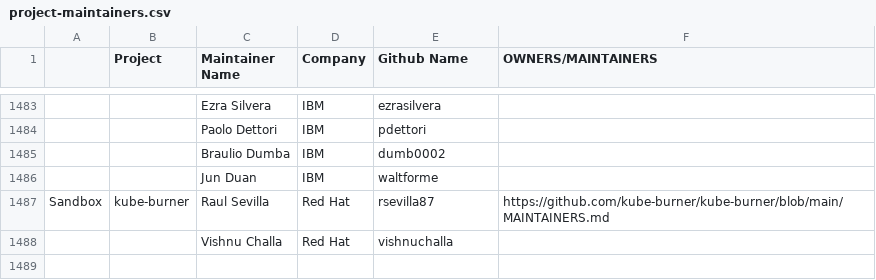
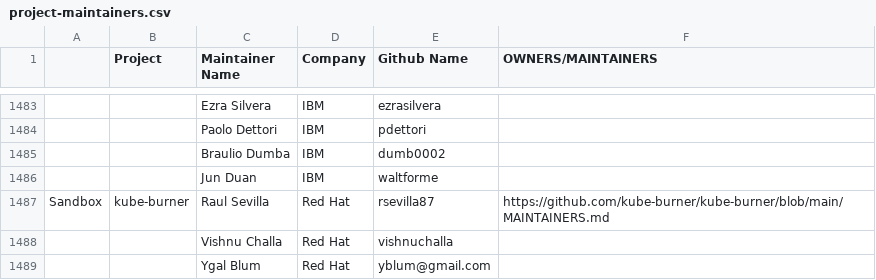
Before and after one commit to rsevilla87/foundation, a CSV file: project-maintainers.csv, drawn as a sheet; only a part is shown, gaps mark what is left out.

Commit message:
Adding new maintainer to kube-burner
Adding @ygalblum to kube-burner's maintainers list

Signed-off-by: Raúl Sevilla <rsevilla@redhat.com>

```diff
--- a/project-maintainers.csv
+++ b/project-maintainers.csv
@@ -1488 +1488,2 @@ Sandbox,kube-burner,Raul Sevilla,Red Hat,rsevilla87,https://github.com/kube-burn
 ,,Vishnu Challa,Red Hat,vishnuchalla,
+,,Ygal Blum,Red Hat,yblum@gmail.com
```
